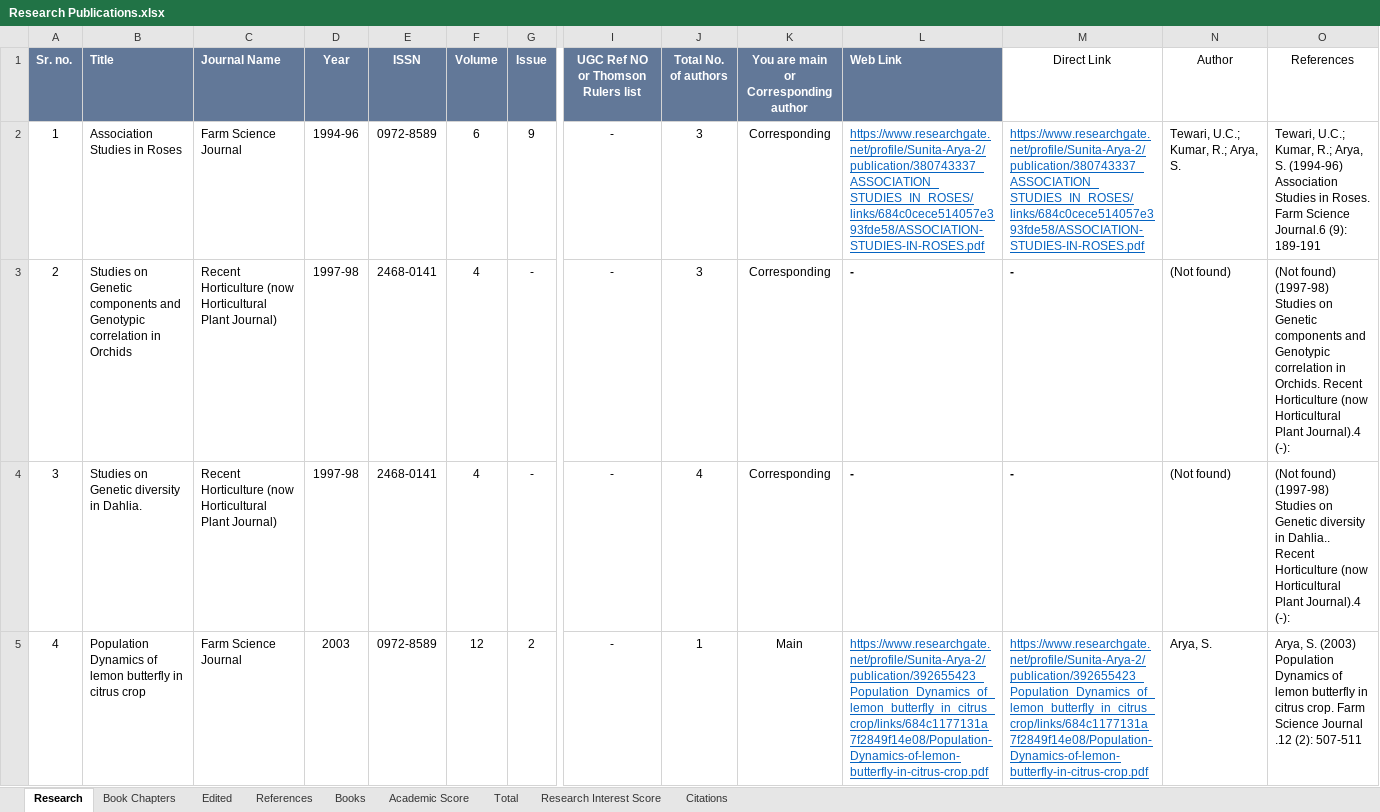
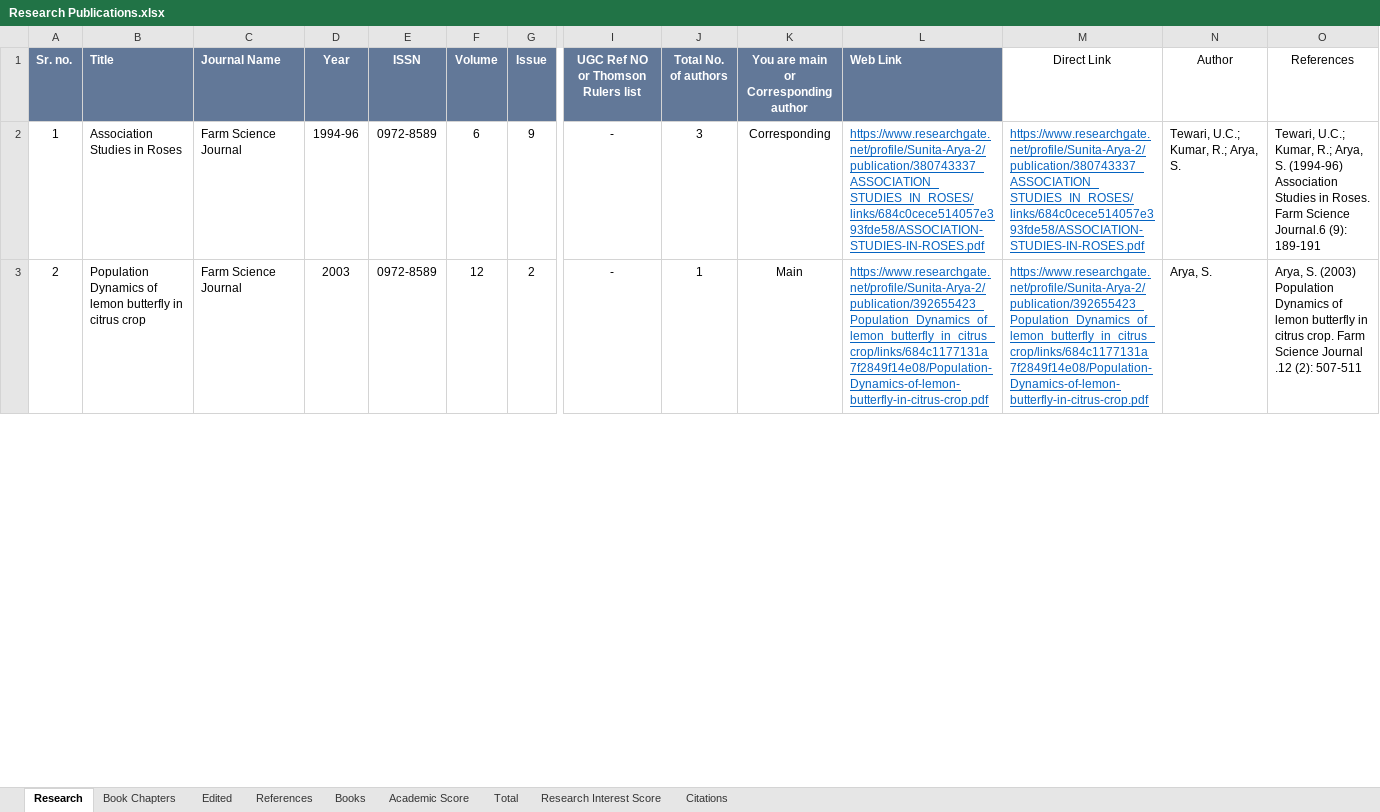
Before and after one commit to Ritwik-Sh/SunitaArya, an Excel workbook: public/db/Research Publications.xlsx, sheet Research, drawn as a sheet; only a part is shown, gaps mark what is left out; values as stored, in another font and other column widths than the file's, no borders; removed rows and columns are numbered as before the commit, all else as after; rows hold the shown columns only; the diff covers the shown part only; the diff names each change by its address in the sheet, - before the commit and + after, or states it on an @@ line.

```diff
--- a/public/db/Research Publications.xlsx (sheet Research)
+++ b/public/db/Research Publications.xlsx (sheet Research)
-row 3: 2 | Studies on Genetic components and Genotypic correlation in Orchids | Recent Horticulture (now Horticultural Plant Journal) | 1997-98 | 2468-0141 | 4 | - | - | 3 | Corresponding | - | - | (Not found) | (Not found) (1997-98) Studies on Genetic components and Genotypic correlation in Orchids. Recent Horticulture (now Horticultural Plant Journal).4 (-):
-row 4: 3 | Studies on Genetic diversity in Dahlia. | Recent Horticulture (now Horticultural Plant Journal) | 1997-98 | 2468-0141 | 4 | - | - | 4 | Corresponding | - | - | (Not found) | (Not found) (1997-98) Studies on Genetic diversity in Dahlia.. Recent Horticulture (now Horticultural Plant Journal).4 (-):
@@ column A (Sr. no.) renumbered from row 3 down @@
```
Also changed, not shown: 10 edited cells and cell formats elsewhere in this sheet, sheet Edited, sheet Books, formulas that keep their value, 3 other files.
